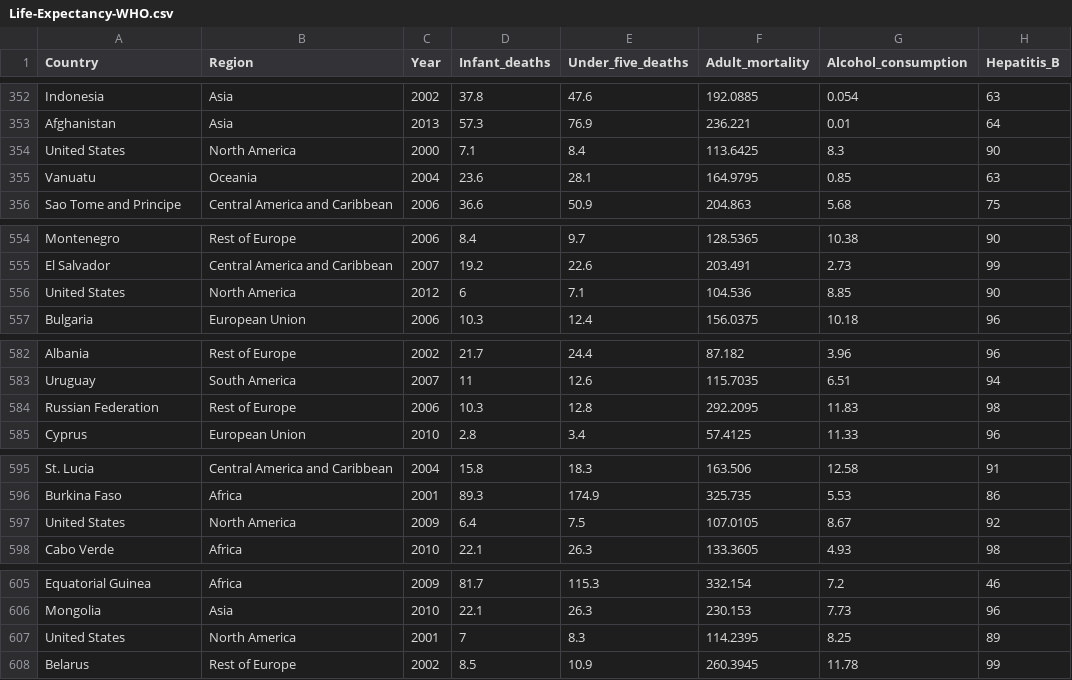
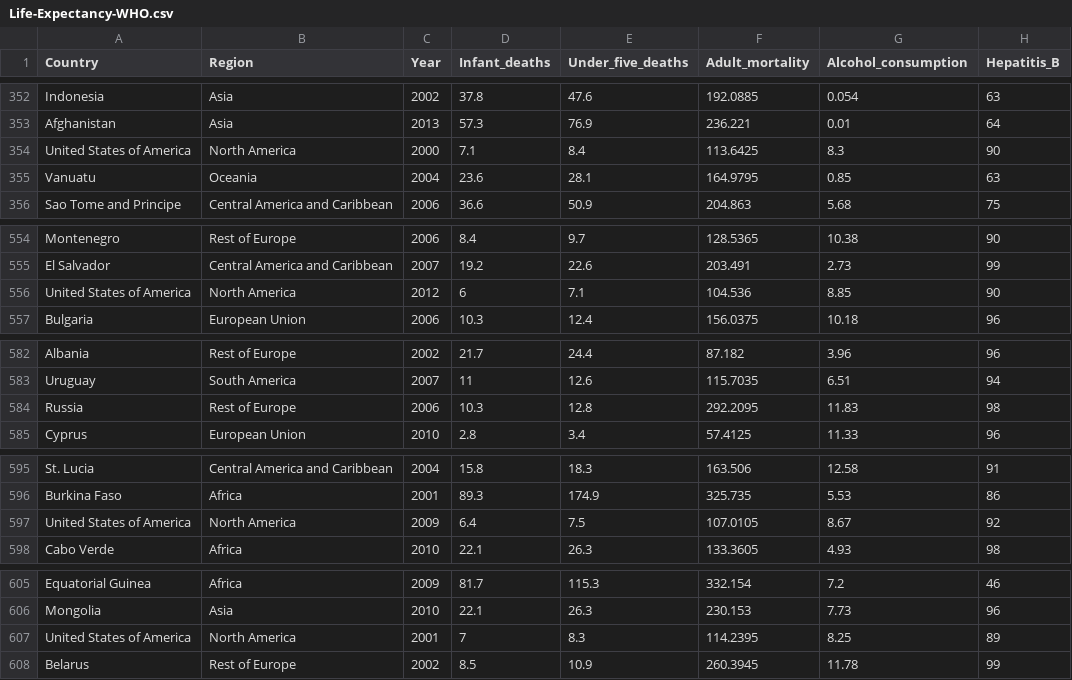
Before and after one commit to Xiangjun-Xue/Life_expectancy, a CSV file: Life-Expectancy-WHO.csv, drawn as a sheet; only a part is shown, gaps mark what is left out; the diff covers the shown part only; the diff names each change by its address in the sheet, - before the commit and + after, or states it on an @@ line.

```diff
--- a/Life-Expectancy-WHO.csv
+++ b/Life-Expectancy-WHO.csv
-A354 (Country): United States
+A354 (Country): United States of America
-A556 (Country): United States
+A556 (Country): United States of America
-A584 (Country): Russian Federation
+A584 (Country): Russia
-A597 (Country): United States
+A597 (Country): United States of America
-A607 (Country): United States
+A607 (Country): United States of America
```
Also changed, not shown: 43 edited cells elsewhere in this file.
